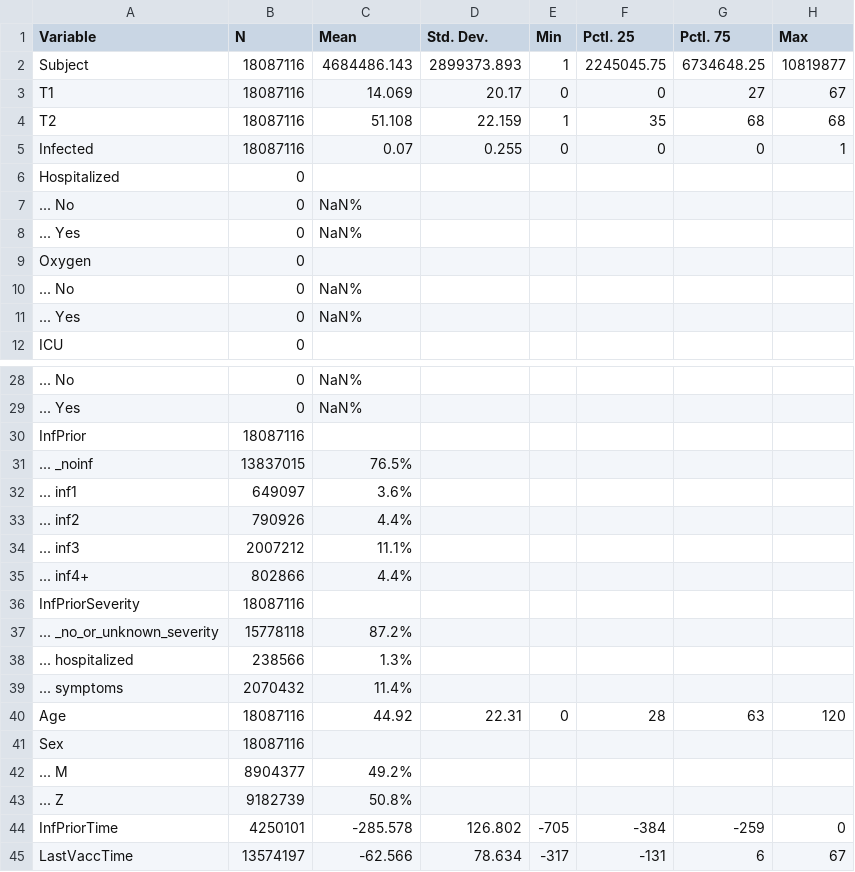
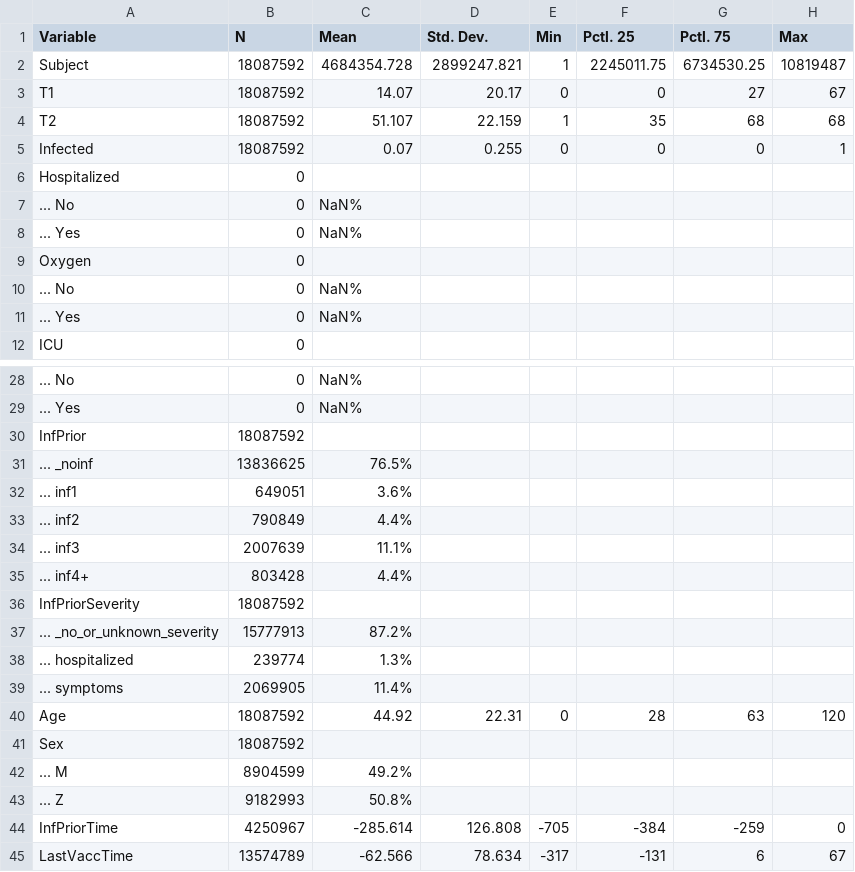
Before and after one commit to bisop-repo/omicronprotection, a CSV file: Vyvanuti/outputs/IOmicronDetail/input_summary.csv, drawn as a sheet; only a part is shown, gaps mark what is left out; the diff covers the shown part only.

```diff
--- a/Vyvanuti/outputs/IOmicronDetail/input_summary.csv
+++ b/Vyvanuti/outputs/IOmicronDetail/input_summary.csv
@@ -1,6 +1,6 @@
 "Variable","N","Mean","Std. Dev.","Min","Pctl. 25","Pctl. 75","Max"
-"Subject","18087116","4684486.143","2899373.893","1","2245045.75","6734648.25","10819877"
-"T1","18087116","14.069","20.17","0","0","27","67"
-"T2","18087116","51.108","22.159","1","35","68","68"
-"Infected","18087116","0.07","0.255","0","0","0","1"
+"Subject","18087592","4684354.728","2899247.821","1","2245011.75","6734530.25","10819487"
+"T1","18087592","14.07","20.17","0","0","27","67"
+"T2","18087592","51.107","22.159","1","35","68","68"
+"Infected","18087592","0.07","0.255","0","0","0","1"
 "Hospitalized","0","","","","","",""
@@ -29,17 +29,17 @@
 "... Yes","0","NaN%","","","","",""
-"InfPrior","18087116","","","","","",""
-"... _noinf","13837015","76.5%","","","","",""
-"... inf1","649097","3.6%","","","","",""
-"... inf2","790926","4.4%","","","","",""
-"... inf3","2007212","11.1%","","","","",""
-"... inf4+","802866","4.4%","","","","",""
-"InfPriorSeverity","18087116","","","","","",""
-"... _no_or_unknown_severity","15778118","87.2%","","","","",""
-"... hospitalized","238566","1.3%","","","","",""
-"... symptoms","2070432","11.4%","","","","",""
-"Age","18087116","44.92","22.31","0","28","63","120"
-"Sex","18087116","","","","","",""
-"... M","8904377","49.2%","","","","",""
-"... Z","9182739","50.8%","","","","",""
-"InfPriorTime","4250101","-285.578","126.802","-705","-384","-259","0"
-"LastVaccTime","13574197","-62.566","78.634","-317","-131","6","67"
+"InfPrior","18087592","","","","","",""
+"... _noinf","13836625","76.5%","","","","",""
+"... inf1","649051","3.6%","","","","",""
+"... inf2","790849","4.4%","","","","",""
+"... inf3","2007639","11.1%","","","","",""
+"... inf4+","803428","4.4%","","","","",""
+"InfPriorSeverity","18087592","","","","","",""
+"... _no_or_unknown_severity","15777913","87.2%","","","","",""
+"... hospitalized","239774","1.3%","","","","",""
+"... symptoms","2069905","11.4%","","","","",""
+"Age","18087592","44.92","22.31","0","28","63","120"
+"Sex","18087592","","","","","",""
+"... M","8904599","49.2%","","","","",""
+"... Z","9182993","50.8%","","","","",""
+"InfPriorTime","4250967","-285.614","126.808","-705","-384","-259","0"
+"LastVaccTime","13574789","-62.566","78.634","-317","-131","6","67"
```
Also changed, not shown: 3 edited cells elsewhere in this file, Vyvanuti/outputs/IOmicronDetail/model_data.csv, 10 other files.
